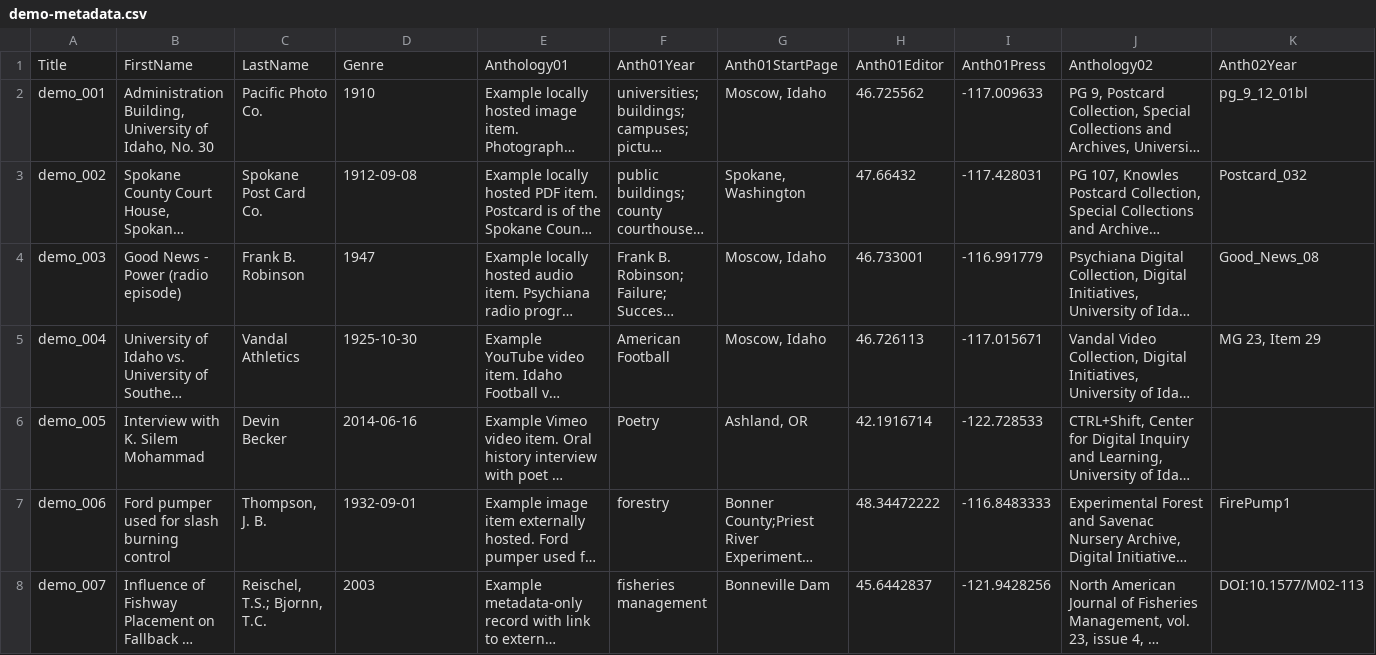
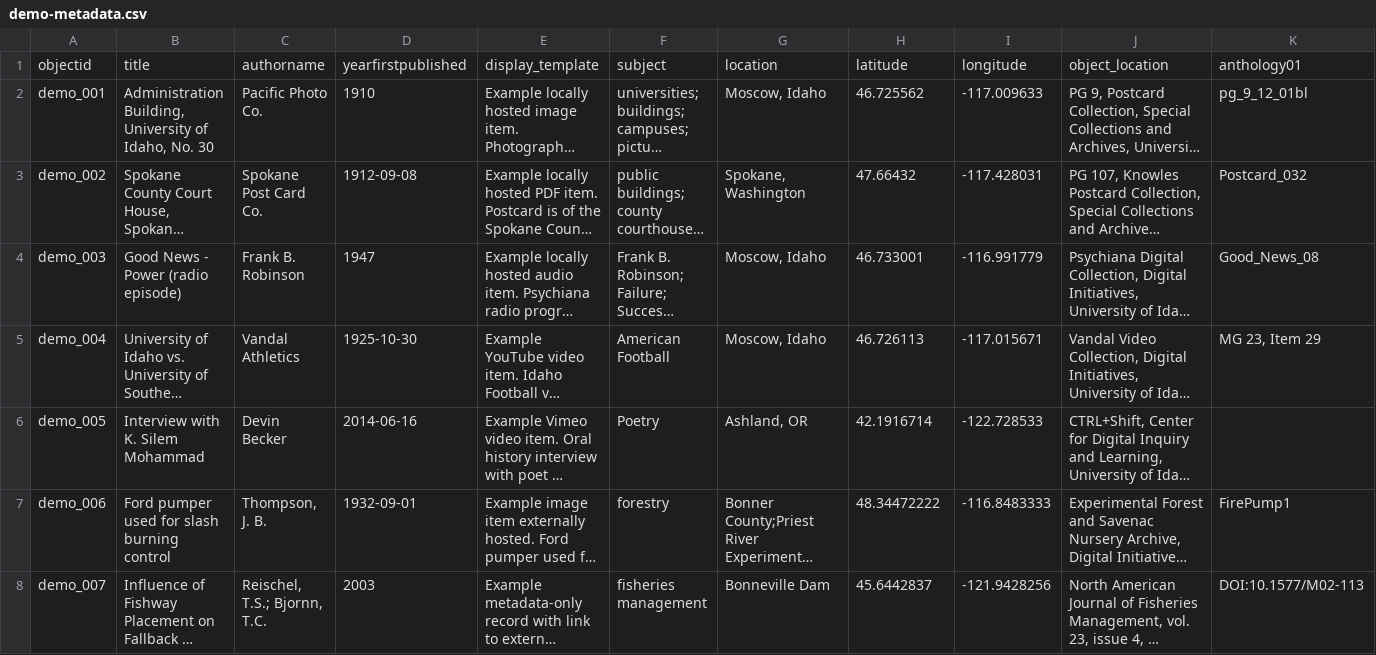
Before and after one commit to alyiahmg/black-lesbian-constellations, a CSV file: _data/demo-metadata.csv, drawn as a sheet; only a part is shown; long unchanged cells end in …; removed rows and columns are numbered as before the commit, all else as after; rows hold the shown columns only; the diff names each change by its address in the sheet, - before the commit and + after, or states it on an @@ line.

```diff
--- a/_data/demo-metadata.csv
+++ b/_data/demo-metadata.csv
-row 1: Title | FirstName | LastName | Genre | Anthology01 | Anth01Year | Anth01StartPage | Anth01Editor | Anth01Press | Anthology02 | Anth02Year
+row 1: objectid | title | authorname | yearfirstpublished | display_template | subject | location | latitude | longitude | object_location | anthology01
```
Also changed, not shown: 2 other files.
